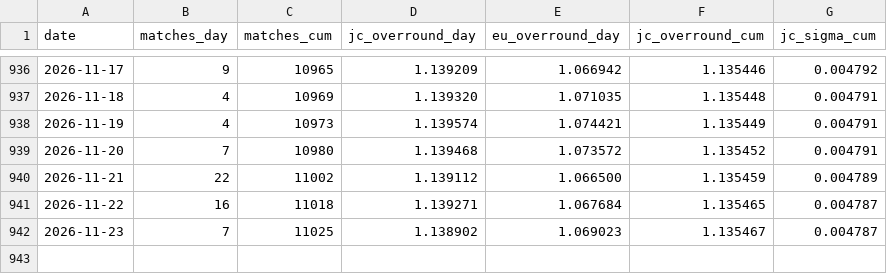
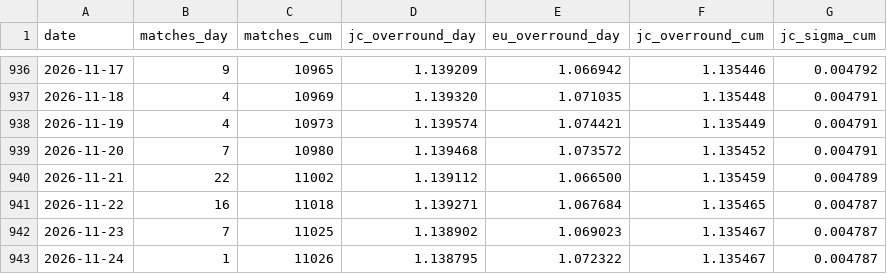
Before and after one commit to quietnumbers/china-sports-lottery-overround, a CSV file: data_log.csv, drawn as a sheet; only a part is shown, gaps mark what is left out.

```diff
--- a/data_log.csv
+++ b/data_log.csv
@@ -942 +942,2 @@ date,matches_day,matches_cum,jc_overround_day,eu_overround_day,jc_overround_cum,
 2026-11-23,7,11025,1.138902,1.069023,1.135467,0.004787
+2026-11-24,1,11026,1.138795,1.072322,1.135467,0.004787
```
Also changed, not shown: 1 other file.
